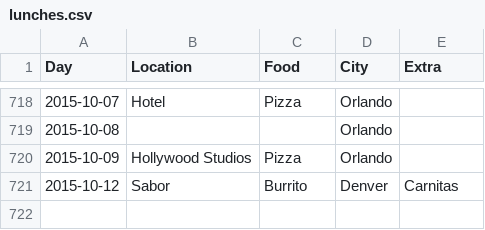
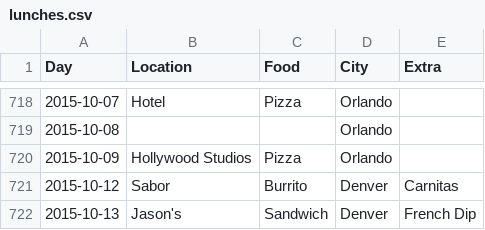
Before and after one commit to terrbearCodes/data, a CSV file: lunches.csv, drawn as a sheet; only a part is shown, gaps mark what is left out.

Commit message:
Tuesday - First Jason's trip in 5 months

```diff
--- a/lunches.csv
+++ b/lunches.csv
@@ -721 +721,2 @@ Day,Location,Food,City,Extra
 2015-10-12,Sabor,Burrito,Denver,Carnitas
+2015-10-13,Jason's,Sandwich,Denver,French Dip
```
